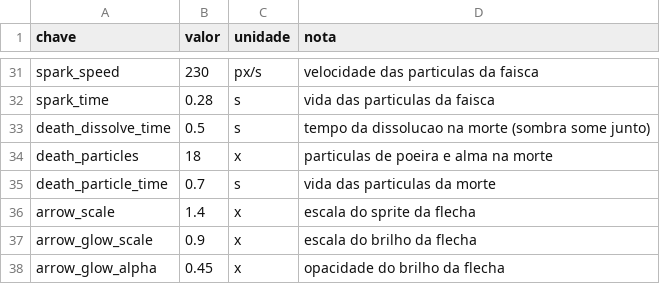
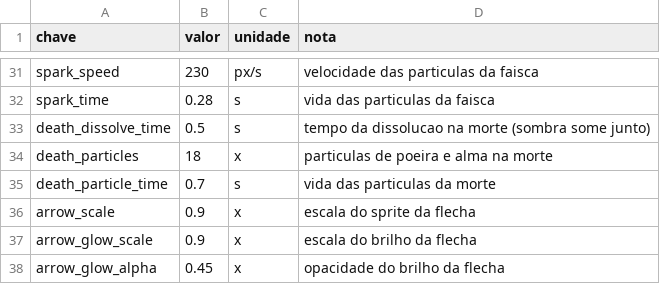
Before and after one commit to Willvinicius2/echoes-of-the-shatter, a CSV file: godot/data2d/feel.csv, drawn as a sheet; only a part is shown, gaps mark what is left out.

```diff
--- a/godot/data2d/feel.csv
+++ b/godot/data2d/feel.csv
@@ -35,3 +35,3 @@ death_particles,18,x,particulas de poeira e alma na morte
 death_particle_time,0.7,s,vida das particulas da morte
-arrow_scale,1.4,x,escala do sprite da flecha
+arrow_scale,0.9,x,escala do sprite da flecha
 arrow_glow_scale,0.9,x,escala do brilho da flecha
```
